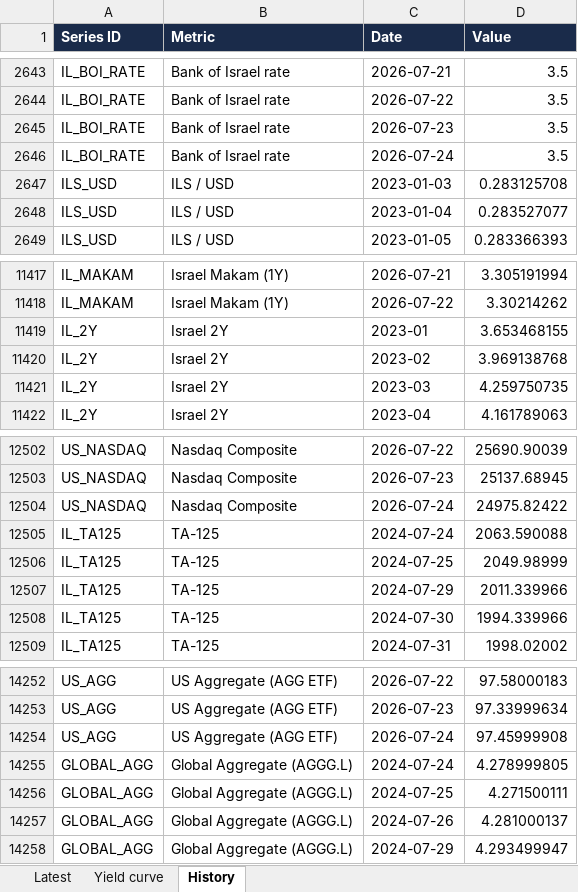
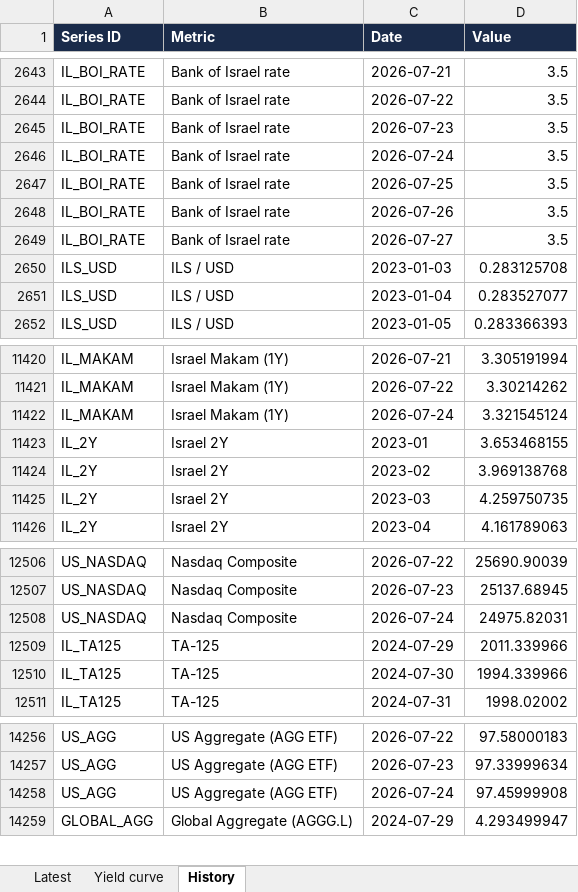
Before and after one commit to Aaron-Levitats/macro-desk-data, an Excel workbook: macro_data.xlsx, sheet History, drawn as a sheet; only a part is shown, gaps mark what is left out; values as stored, in another font and other column widths than the file's, no borders; removed rows and columns are numbered as before the commit, all else as after; the diff covers the shown part only; the diff names each change by its address in the sheet, - before the commit and + after, or states it on an @@ line.

```diff
--- a/macro_data.xlsx (sheet History)
+++ b/macro_data.xlsx (sheet History)
+row 2647: IL_BOI_RATE | Bank of Israel rate | 2026-07-25 | 3.5
+row 2648: IL_BOI_RATE | Bank of Israel rate | 2026-07-26 | 3.5
+row 2649: IL_BOI_RATE | Bank of Israel rate | 2026-07-27 | 3.5
+row 11422: IL_MAKAM | Israel Makam (1Y) | 2026-07-24 | 3.321545124
-D12508 (Value): 24975.82422
+D12508 (Value): 24975.82031
-row 12505: IL_TA125 | TA-125 | 2024-07-24 | 2063.590088
-row 12506: IL_TA125 | TA-125 | 2024-07-25 | 2049.98999
-row 14255: GLOBAL_AGG | Global Aggregate (AGGG.L) | 2024-07-24 | 4.278999805
-row 14256: GLOBAL_AGG | Global Aggregate (AGGG.L) | 2024-07-25 | 4.271500111
-row 14257: GLOBAL_AGG | Global Aggregate (AGGG.L) | 2024-07-26 | 4.281000137
```
Also changed, not shown: 10 added rows and 4 removed rows elsewhere in this sheet, sheet Latest, 11 other files.
